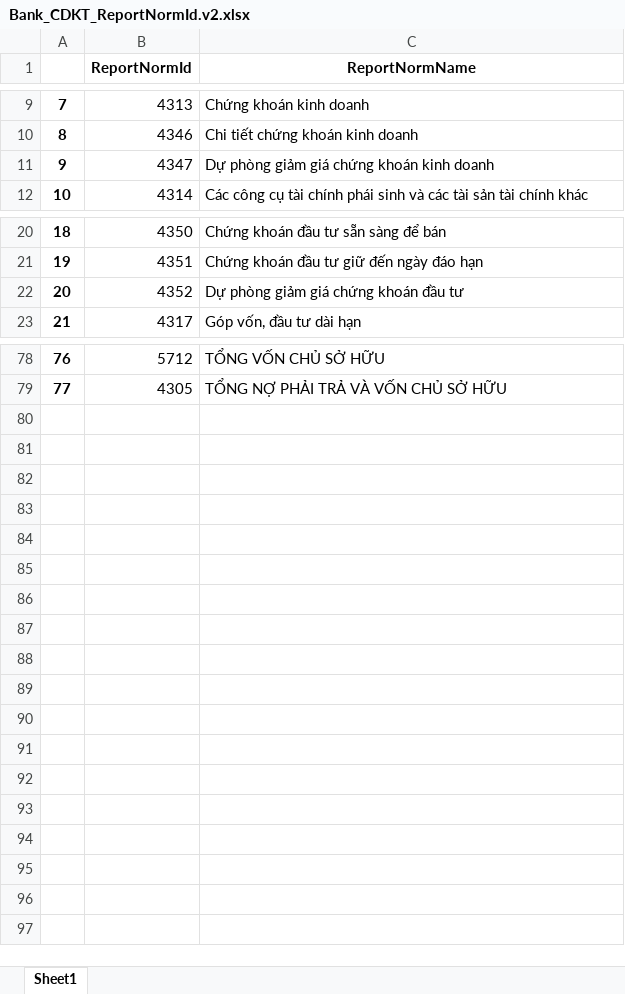
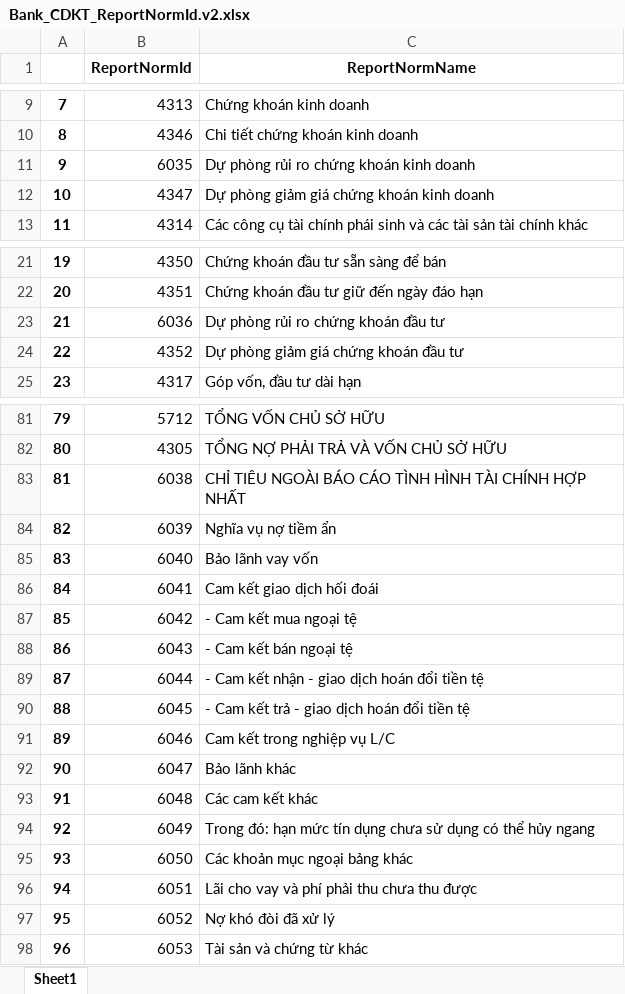
Before and after one commit to lvlamduy/bctc_convert, an Excel workbook: template/Bank_CDKT_ReportNormId.v2.xlsx, sheet Sheet1, drawn as a sheet; only a part is shown, gaps mark what is left out; values as stored, in another font and other column widths than the file's, no borders; addresses are those after the commit; the diff covers the shown part only; the diff names each change by its address in the sheet, - before the commit and + after, or states it on an @@ line.

Commit message:
feat: evolve universal bank schema from source evidence

```diff
--- a/template/Bank_CDKT_ReportNormId.v2.xlsx (sheet Sheet1)
+++ b/template/Bank_CDKT_ReportNormId.v2.xlsx (sheet Sheet1)
+row 11: 9 | 6035 | Dự phòng rủi ro chứng khoán kinh doanh
@@ column A renumbered between rows 12 and 82 @@
+row 23: 21 | 6036 | Dự phòng rủi ro chứng khoán đầu tư
+row 83: 81 | 6038 | CHỈ TIÊU NGOÀI BÁO CÁO TÌNH HÌNH TÀI CHÍNH HỢP NHẤT
+row 84: 82 | 6039 | Nghĩa vụ nợ tiềm ẩn
+row 85: 83 | 6040 | Bảo lãnh vay vốn
+row 86: 84 | 6041 | Cam kết giao dịch hối đoái
+row 87: 85 | 6042 | - Cam kết mua ngoại tệ
+row 88: 86 | 6043 | - Cam kết bán ngoại tệ
+row 89: 87 | 6044 | - Cam kết nhận - giao dịch hoán đổi tiền tệ
+row 90: 88 | 6045 | - Cam kết trả - giao dịch hoán đổi tiền tệ
+row 91: 89 | 6046 | Cam kết trong nghiệp vụ L/C
+row 92: 90 | 6047 | Bảo lãnh khác
+row 93: 91 | 6048 | Các cam kết khác
+row 94: 92 | 6049 | Trong đó: hạn mức tín dụng chưa sử dụng có thể hủy ngang
+row 95: 93 | 6050 | Các khoản mục ngoại bảng khác
+row 96: 94 | 6051 | Lãi cho vay và phí phải thu chưa thu được
+row 97: 95 | 6052 | Nợ khó đòi đã xử lý
+row 98: 96 | 6053 | Tài sản và chứng từ khác
```
Also changed, not shown: 1 added row elsewhere in this sheet, template/Bank_KQKD_ReportNormId.v2.xlsx, template/Bank_LCTT_ReportNormId.v2.xlsx, 39 other files.
